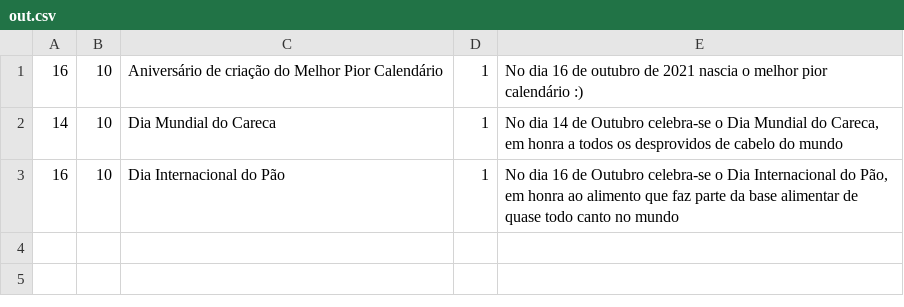
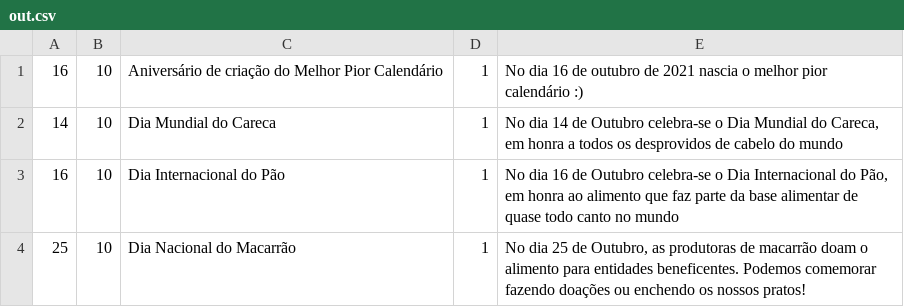
Before and after one commit to joseims/melhorpiorcalendario, a CSV file: dados/out.csv, drawn as a sheet; the diff names each change by its address in the sheet, - before the commit and + after, or states it on an @@ line.

Commit message:
Dia dos solteiros e dia nacional do macarrão
Pode comemorar o dia do macarrão atrasado?

```diff
--- a/dados/out.csv
+++ b/dados/out.csv
+row 4: 25 | 10 | Dia Nacional do Macarrão | 1 | No dia 25 de Outubro, as produtoras de macarrão doam o alimento para entidades beneficentes. Podemos comemorar fazendo doações ou enchendo os nossos pratos!
```
Also changed, not shown: 1 other file.
